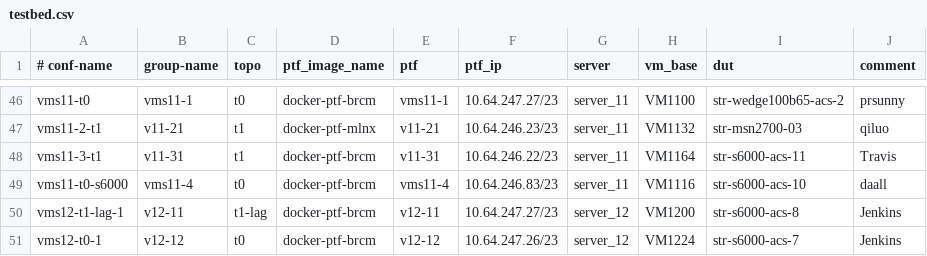
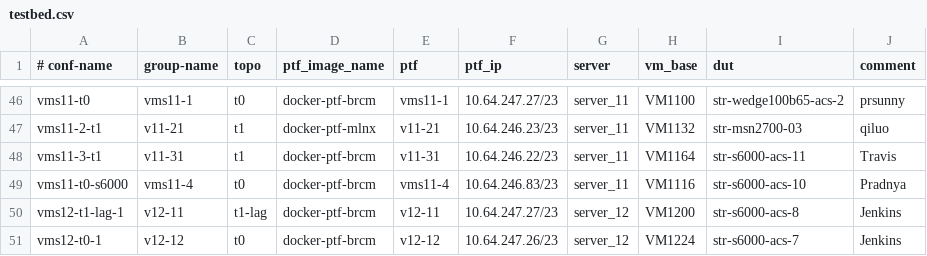
Before and after one commit to neethajohn/sonic-mgmt, a CSV file: ansible/testbed.csv, drawn as a sheet; only a part is shown, gaps mark what is left out.

Commit message:
Merged PR 2900206: Update testbed.csv
Update testbed.csv to reflect current owners.

```diff
--- a/ansible/testbed.csv
+++ b/ansible/testbed.csv
@@ -48,3 +48,3 @@ vms11-2-t1,v11-21,t1,docker-ptf-mlnx,v11-21,10.64.246.23/23,server_11,VM1132,str
 vms11-3-t1,v11-31,t1,docker-ptf-brcm,v11-31,10.64.246.22/23,server_11,VM1164,str-s6000-acs-11,Travis
-vms11-t0-s6000,vms11-4,t0,docker-ptf-brcm,vms11-4,10.64.246.83/23,server_11,VM1116,str-s6000-acs-10,daall
+vms11-t0-s6000,vms11-4,t0,docker-ptf-brcm,vms11-4,10.64.246.83/23,server_11,VM1116,str-s6000-acs-10,Pradnya
 vms12-t1-lag-1,v12-11,t1-lag,docker-ptf-brcm,v12-11,10.64.247.27/23,server_12,VM1200,str-s6000-acs-8,Jenkins
```
